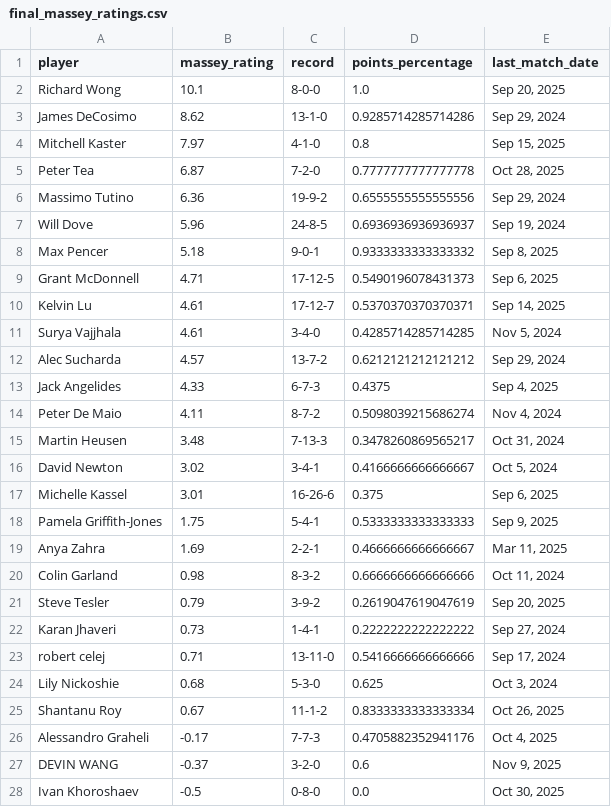
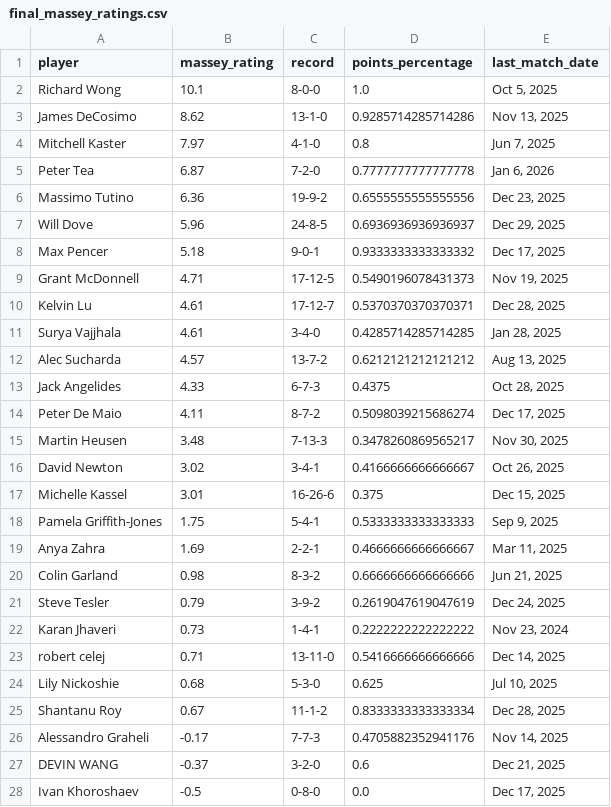
Before and after one commit to petertea96/ttc_ratings, a CSV file: data/final_massey_ratings.csv, drawn as a sheet; only a part is shown; the diff covers the shown part only.

```diff
--- a/data/final_massey_ratings.csv
+++ b/data/final_massey_ratings.csv
@@ -1,28 +1,28 @@
 player,massey_rating,record,points_percentage,last_match_date
-Richard Wong,10.1,8-0-0,1.0,"Sep 20, 2025"
-James DeCosimo,8.62,13-1-0,0.9285714285714286,"Sep 29, 2024"
-Mitchell Kaster,7.97,4-1-0,0.8,"Sep 15, 2025"
-Peter Tea,6.87,7-2-0,0.7777777777777778,"Oct 28, 2025"
-Massimo Tutino,6.36,19-9-2,0.6555555555555556,"Sep 29, 2024"
-Will Dove,5.96,24-8-5,0.6936936936936937,"Sep 19, 2024"
-Max Pencer,5.18,9-0-1,0.9333333333333332,"Sep 8, 2025"
-Grant McDonnell,4.71,17-12-5,0.5490196078431373,"Sep 6, 2025"
-Kelvin Lu,4.61,17-12-7,0.5370370370370371,"Sep 14, 2025"
-Surya Vajjhala,4.61,3-4-0,0.4285714285714285,"Nov 5, 2024"
-Alec Sucharda,4.57,13-7-2,0.6212121212121212,"Sep 29, 2024"
-Jack Angelides,4.33,6-7-3,0.4375,"Sep 4, 2025"
-Peter De Maio,4.11,8-7-2,0.5098039215686274,"Nov 4, 2024"
-Martin Heusen,3.48,7-13-3,0.3478260869565217,"Oct 31, 2024"
-David Newton,3.02,3-4-1,0.4166666666666667,"Oct 5, 2024"
-Michelle Kassel,3.01,16-26-6,0.375,"Sep 6, 2025"
+Richard Wong,10.1,8-0-0,1.0,"Oct 5, 2025"
+James DeCosimo,8.62,13-1-0,0.9285714285714286,"Nov 13, 2025"
+Mitchell Kaster,7.97,4-1-0,0.8,"Jun 7, 2025"
+Peter Tea,6.87,7-2-0,0.7777777777777778,"Jan 6, 2026"
+Massimo Tutino,6.36,19-9-2,0.6555555555555556,"Dec 23, 2025"
+Will Dove,5.96,24-8-5,0.6936936936936937,"Dec 29, 2025"
+Max Pencer,5.18,9-0-1,0.9333333333333332,"Dec 17, 2025"
+Grant McDonnell,4.71,17-12-5,0.5490196078431373,"Nov 19, 2025"
+Kelvin Lu,4.61,17-12-7,0.5370370370370371,"Dec 28, 2025"
+Surya Vajjhala,4.61,3-4-0,0.4285714285714285,"Jan 28, 2025"
+Alec Sucharda,4.57,13-7-2,0.6212121212121212,"Aug 13, 2025"
+Jack Angelides,4.33,6-7-3,0.4375,"Oct 28, 2025"
+Peter De Maio,4.11,8-7-2,0.5098039215686274,"Dec 17, 2025"
+Martin Heusen,3.48,7-13-3,0.3478260869565217,"Nov 30, 2025"
+David Newton,3.02,3-4-1,0.4166666666666667,"Oct 26, 2025"
+Michelle Kassel,3.01,16-26-6,0.375,"Dec 15, 2025"
 Pamela Griffith-Jones,1.75,5-4-1,0.5333333333333333,"Sep 9, 2025"
 Anya Zahra,1.69,2-2-1,0.4666666666666667,"Mar 11, 2025"
-Colin Garland,0.98,8-3-2,0.6666666666666666,"Oct 11, 2024"
-Steve Tesler,0.79,3-9-2,0.2619047619047619,"Sep 20, 2025"
-Karan Jhaveri,0.73,1-4-1,0.2222222222222222,"Sep 27, 2024"
-robert celej,0.71,13-11-0,0.5416666666666666,"Sep 17, 2024"
-Lily Nickoshie,0.68,5-3-0,0.625,"Oct 3, 2024"
-Shantanu Roy,0.67,11-1-2,0.8333333333333334,"Oct 26, 2025"
-Alessandro Graheli,-0.17,7-7-3,0.4705882352941176,"Oct 4, 2025"
-DEVIN WANG,-0.37,3-2-0,0.6,"Nov 9, 2025"
-Ivan Khoroshaev,-0.5,0-8-0,0.0,"Oct 30, 2025"
+Colin Garland,0.98,8-3-2,0.6666666666666666,"Jun 21, 2025"
+Steve Tesler,0.79,3-9-2,0.2619047619047619,"Dec 24, 2025"
+Karan Jhaveri,0.73,1-4-1,0.2222222222222222,"Nov 23, 2024"
+robert celej,0.71,13-11-0,0.5416666666666666,"Dec 14, 2025"
+Lily Nickoshie,0.68,5-3-0,0.625,"Jul 10, 2025"
+Shantanu Roy,0.67,11-1-2,0.8333333333333334,"Dec 28, 2025"
+Alessandro Graheli,-0.17,7-7-3,0.4705882352941176,"Nov 14, 2025"
+DEVIN WANG,-0.37,3-2-0,0.6,"Dec 21, 2025"
+Ivan Khoroshaev,-0.5,0-8-0,0.0,"Dec 17, 2025"
```
Also changed, not shown: 22 edited cells elsewhere in this file, data/player_summary.csv.
